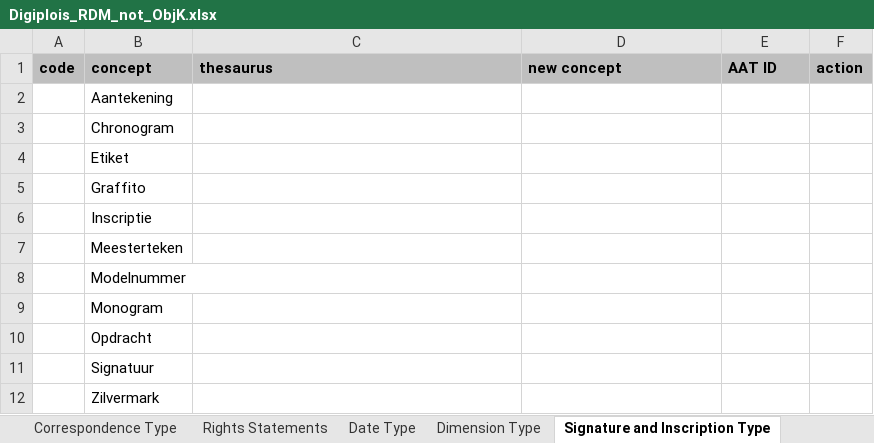
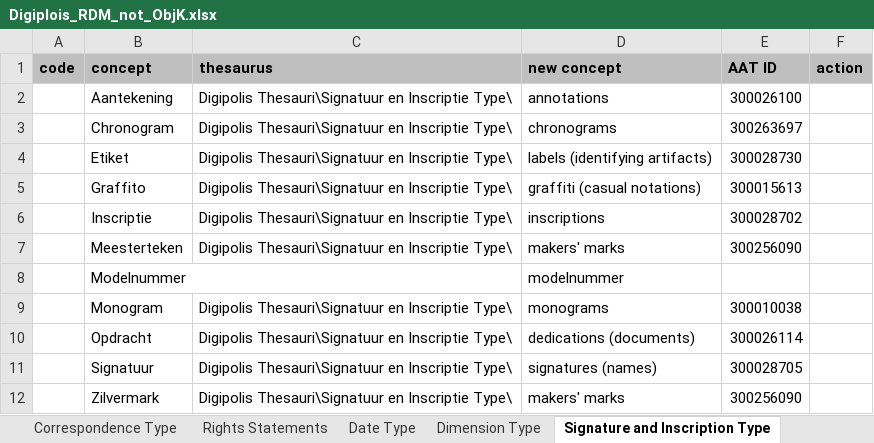
Before and after one commit to delving/digipolis-arches-pkg, an Excel workbook: admin/rdm/Digiplois_RDM_not_ObjK.xlsx, sheet Signature and Inscription Type, drawn as a sheet; values as stored, in another font and other column widths than the file's, no borders; the diff names each change by its address in the sheet, - before the commit and + after, or states it on an @@ line.

```diff
--- a/admin/rdm/Digiplois_RDM_not_ObjK.xlsx (sheet Signature and Inscription Type)
+++ b/admin/rdm/Digiplois_RDM_not_ObjK.xlsx (sheet Signature and Inscription Type)
-C2:C7 (thesaurus): (empty)
+C2:C7 (thesaurus): Digipolis Thesauri\Signatuur en Inscriptie Type\
-D2 (new concept): (empty)
+D2 (new concept): annotations
-E2 (AAT ID): (empty)
+E2 (AAT ID): 300026100
-D3 (new concept): (empty)
+D3 (new concept): chronograms
-E3 (AAT ID): (empty)
+E3 (AAT ID): 300263697
-D4 (new concept): (empty)
+D4 (new concept): labels (identifying artifacts)
-E4 (AAT ID): (empty)
+E4 (AAT ID): 300028730
-D5 (new concept): (empty)
+D5 (new concept): graffiti (casual notations)
-E5 (AAT ID): (empty)
+E5 (AAT ID): 300015613
-D6 (new concept): (empty)
+D6 (new concept): inscriptions
-E6 (AAT ID): (empty)
+E6 (AAT ID): 300028702
-D7 (new concept): (empty)
+D7 (new concept): makers' marks
-E7 (AAT ID): (empty)
+E7 (AAT ID): 300256090
-D8 (new concept): (empty)
+D8 (new concept): modelnummer
-C9:C12 (thesaurus): (empty)
+C9:C12 (thesaurus): Digipolis Thesauri\Signatuur en Inscriptie Type\
-D9 (new concept): (empty)
+D9 (new concept): monograms
-E9 (AAT ID): (empty)
+E9 (AAT ID): 300010038
-D10 (new concept): (empty)
+D10 (new concept): dedications (documents)
-E10 (AAT ID): (empty)
+E10 (AAT ID): 300026114
-D11 (new concept): (empty)
+D11 (new concept): signatures (names)
-E11 (AAT ID): (empty)
+E11 (AAT ID): 300028705
-D12 (new concept): (empty)
+D12 (new concept): makers' marks
-E12 (AAT ID): (empty)
+E12 (AAT ID): 300256090
```
Also changed, not shown: sheet Dimension Type, sheet Object Part, sheet Date Qualifiers, admin/rdm/Digipolis_Lookup_RDM_Cleaning.xlsx, 1 other file.
